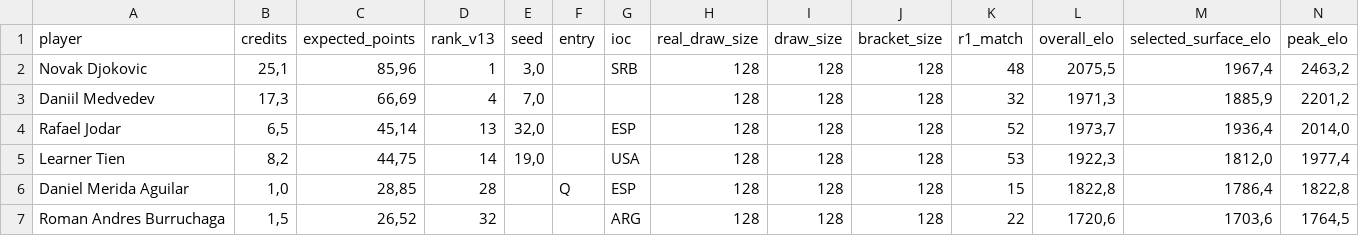
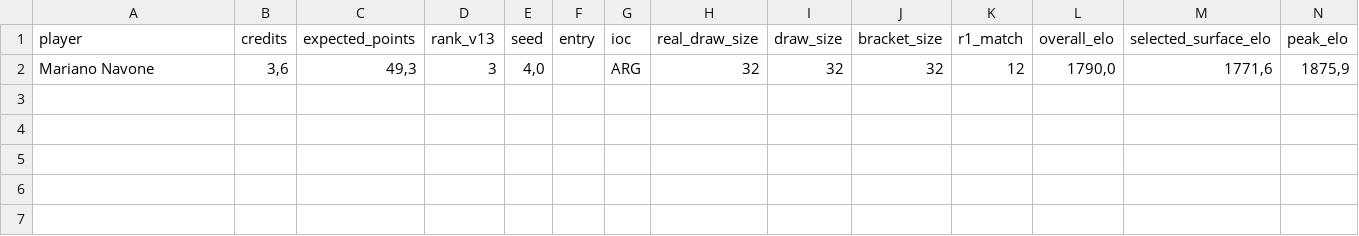
Before and after one commit to fmldavideesposito-blip/smash-it-model-lab, a CSV file: data/ideal_backtest/2026_Bastad_20260721_074800/selected_not_ideal_players.csv, drawn as a sheet; only a part is shown; removed rows and columns are numbered as before the commit, all else as after; rows hold the shown columns only; the diff names each change by its address in the sheet, - before the commit and + after, or states it on an @@ line.

Commit message:
Update Ideal Backtest artifact 2026_Bastad_20260721_074800 selected_not_ideal_players.csv 2026-07-23 10:25:20.321999

```diff
--- a/data/ideal_backtest/2026_Bastad_20260721_074800/selected_not_ideal_players.csv
+++ b/data/ideal_backtest/2026_Bastad_20260721_074800/selected_not_ideal_players.csv
-row 2: Novak Djokovic | 25,1 | 85,96 | 1 | 3,0 |  | SRB | 128 | 128 | 128 | 48 | 2075,5 | 1967,4 | 2463,2
-row 3: Daniil Medvedev | 17,3 | 66,69 | 4 | 7,0 |  |  | 128 | 128 | 128 | 32 | 1971,3 | 1885,9 | 2201,2
-row 4: Rafael Jodar | 6,5 | 45,14 | 13 | 32,0 |  | ESP | 128 | 128 | 128 | 52 | 1973,7 | 1936,4 | 2014,0
-row 5: Learner Tien | 8,2 | 44,75 | 14 | 19,0 |  | USA | 128 | 128 | 128 | 53 | 1922,3 | 1812,0 | 1977,4
-row 6: Daniel Merida Aguilar | 1,0 | 28,85 | 28 |  | Q | ESP | 128 | 128 | 128 | 15 | 1822,8 | 1786,4 | 1822,8
-row 7: Roman Andres Burruchaga | 1,5 | 26,52 | 32 |  |  | ARG | 128 | 128 | 128 | 22 | 1720,6 | 1703,6 | 1764,5
+row 2: Mariano Navone | 3,6 | 49,3 | 3 | 4,0 |  | ARG | 32 | 32 | 32 | 12 | 1790,0 | 1771,6 | 1875,9
```
